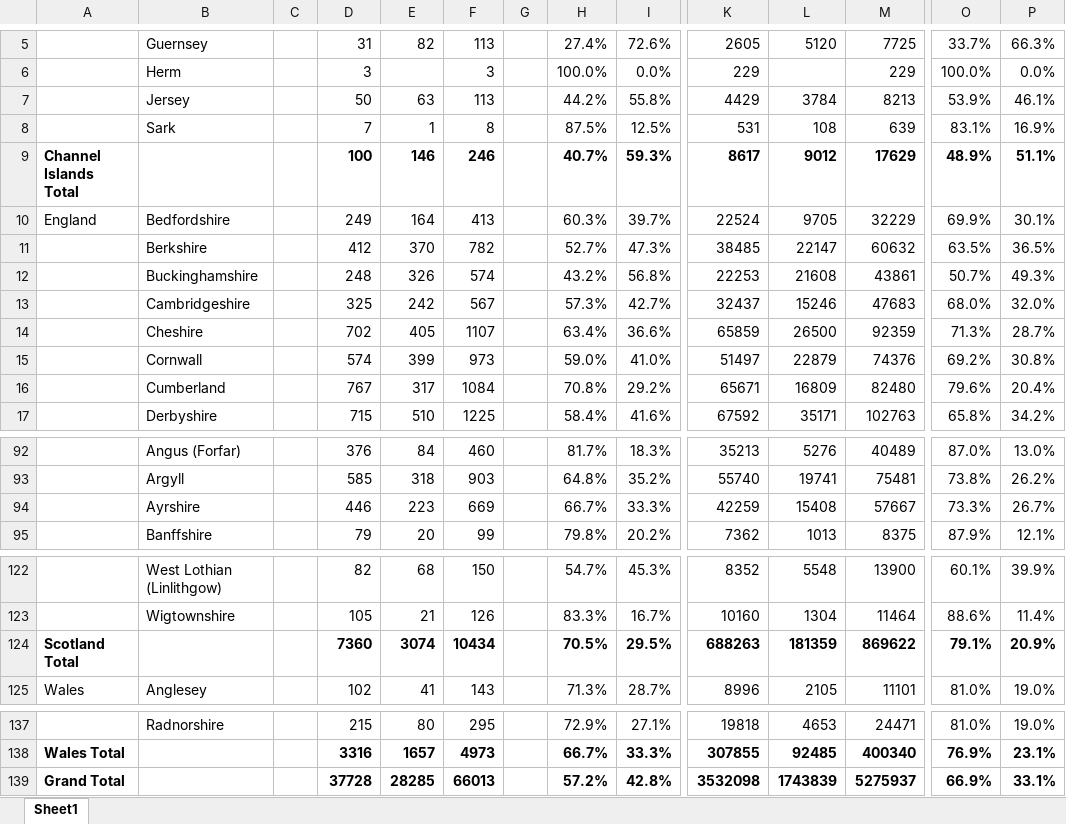
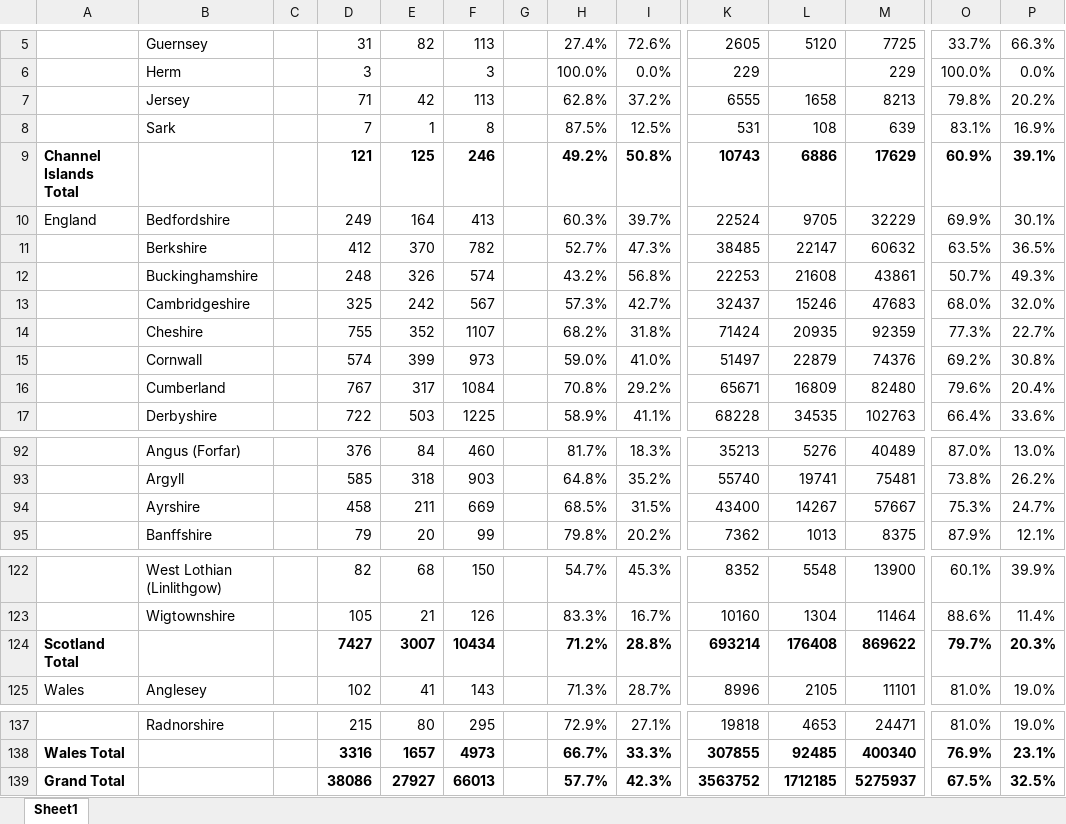
Before and after one commit to rjmeats/BritishRainfall, an Excel workbook: Locations/CountyStats.xlsx, sheet Sheet1, drawn as a sheet; only a part is shown, gaps mark what is left out; values as stored, in another font and other column widths than the file's, no borders; removed rows and columns are numbered as before the commit, all else as after; rows hold the shown columns only; the diff covers the shown part only; the diff names each change by its address in the sheet, - before the commit and + after, or states it on an @@ line.

Commit message:
Update counties spreadsheet and stats

```diff
--- a/Locations/CountyStats.xlsx (sheet Sheet1)
+++ b/Locations/CountyStats.xlsx (sheet Sheet1)
-D7: 50
+D7: 71
-E7: 63
+E7: 42
-H7: 44.2%
+H7: 62.8%
-I7: 55.8%
+I7: 37.2%
-K7: 4429
+K7: 6555
-L7: 3784
+L7: 1658
-O7: 53.9%
+O7: 79.8%
-P7: 46.1%
+P7: 20.2%
-row 9: Channel Islands Total |  |  | 100 | 146 | 246 |  | 40.7% | 59.3% | 8617 | 9012 | 17629 | 48.9% | 51.1%
+row 9: Channel Islands Total |  |  | 121 | 125 | 246 |  | 49.2% | 50.8% | 10743 | 6886 | 17629 | 60.9% | 39.1%
-D14: 702
+D14: 755
-E14: 405
+E14: 352
-H14: 63.4%
+H14: 68.2%
-I14: 36.6%
+I14: 31.8%
-K14: 65859
+K14: 71424
-L14: 26500
+L14: 20935
-O14: 71.3%
+O14: 77.3%
-P14: 28.7%
+P14: 22.7%
-D17: 715
+D17: 722
-E17: 510
+E17: 503
-H17: 58.4%
+H17: 58.9%
-I17: 41.6%
+I17: 41.1%
-K17: 67592
+K17: 68228
-L17: 35171
+L17: 34535
-O17: 65.8%
+O17: 66.4%
-P17: 34.2%
+P17: 33.6%
-D94: 446
+D94: 458
-E94: 223
+E94: 211
-H94: 66.7%
+H94: 68.5%
-I94: 33.3%
+I94: 31.5%
-K94: 42259
+K94: 43400
-L94: 15408
+L94: 14267
-O94: 73.3%
+O94: 75.3%
-P94: 26.7%
+P94: 24.7%
-row 124: Scotland Total |  |  | 7360 | 3074 | 10434 |  | 70.5% | 29.5% | 688263 | 181359 | 869622 | 79.1% | 20.9%
+row 124: Scotland Total |  |  | 7427 | 3007 | 10434 |  | 71.2% | 28.8% | 693214 | 176408 | 869622 | 79.7% | 20.3%
-row 139: Grand Total |  |  | 37728 | 28285 | 66013 |  | 57.2% | 42.8% | 3532098 | 1743839 | 5275937 | 66.9% | 33.1%
+row 139: Grand Total |  |  | 38086 | 27927 | 66013 |  | 57.7% | 42.3% | 3563752 | 1712185 | 5275937 | 67.5% | 32.5%
```
Also changed, not shown: 1 added row, 1 removed row and 124 edited cells elsewhere in this sheet.
